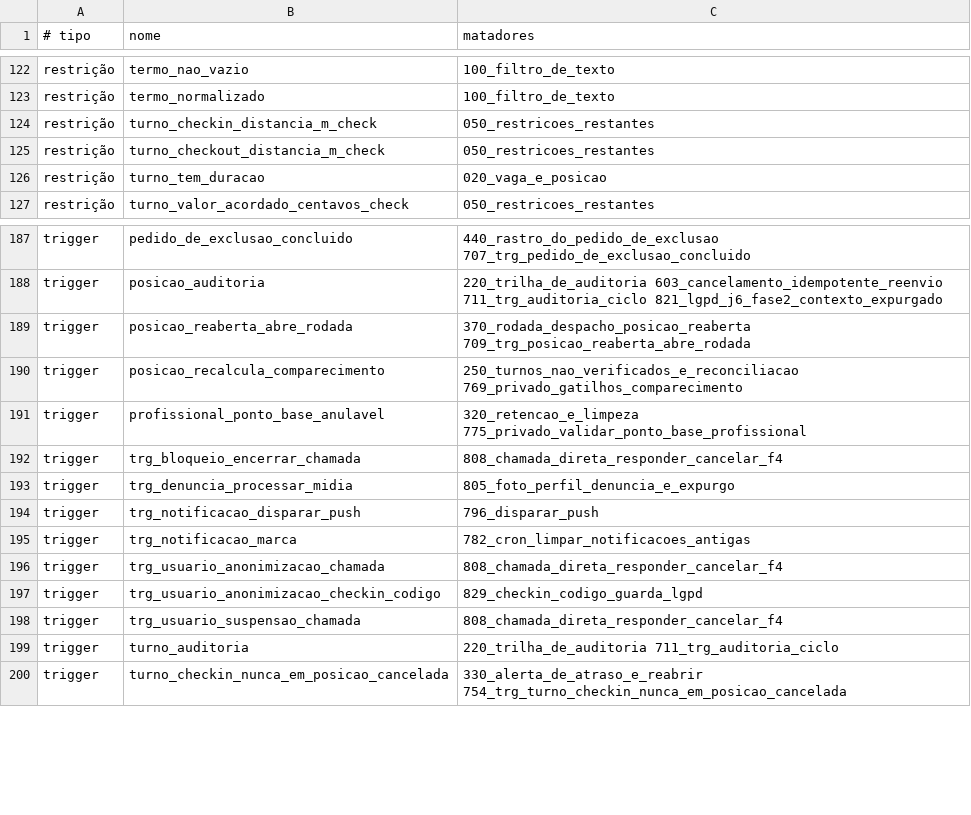
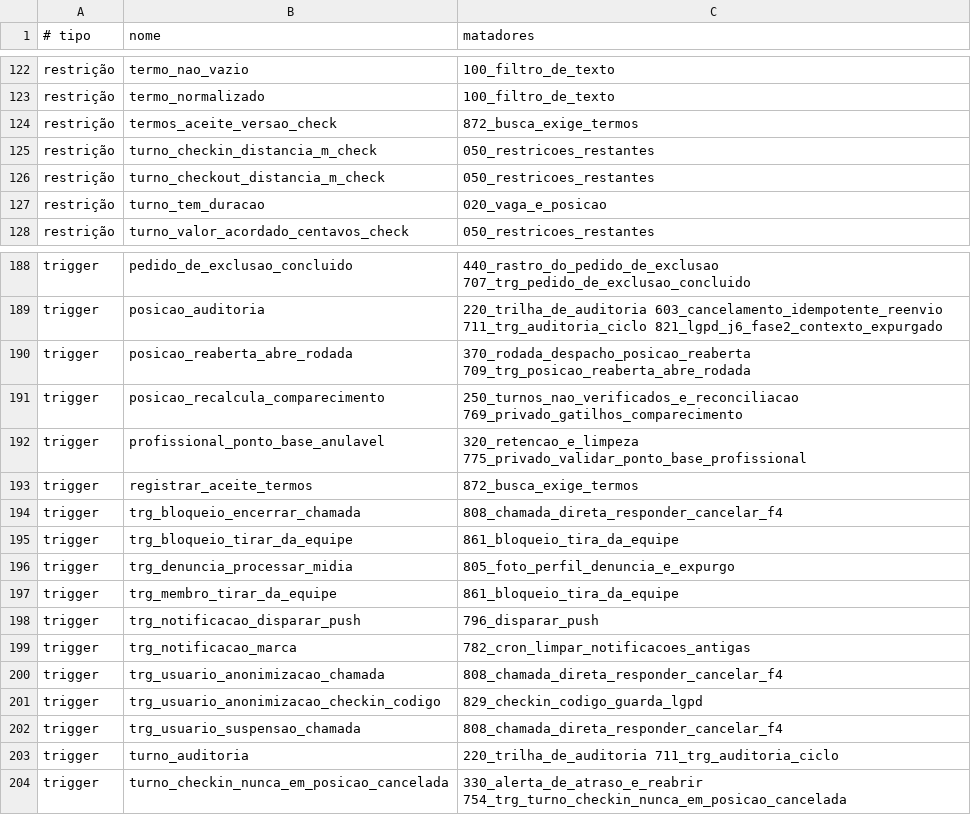
Before and after one commit to FrilaApp/frila-backend, a TSV file: scripts/mutacao-matadores.tsv, drawn as a sheet; only a part is shown, gaps mark what is left out.

```diff
--- a/scripts/mutacao-matadores.tsv
+++ b/scripts/mutacao-matadores.tsv
@@ -123,2 +123,3 @@ restrição	termo_nao_vazio	100_filtro_de_texto
 restrição	termo_normalizado	100_filtro_de_texto
+restrição	termos_aceite_versao_check	872_busca_exige_termos
 restrição	turno_checkin_distancia_m_check	050_restricoes_restantes
@@ -191,4 +192,7 @@ trigger	posicao_recalcula_comparecimento	250_turnos_nao_verificados_e_reconcilia
 trigger	profissional_ponto_base_anulavel	320_retencao_e_limpeza 775_privado_validar_ponto_base_profissional
+trigger	registrar_aceite_termos	872_busca_exige_termos
 trigger	trg_bloqueio_encerrar_chamada	808_chamada_direta_responder_cancelar_f4
+trigger	trg_bloqueio_tirar_da_equipe	861_bloqueio_tira_da_equipe
 trigger	trg_denuncia_processar_midia	805_foto_perfil_denuncia_e_expurgo
+trigger	trg_membro_tirar_da_equipe	861_bloqueio_tira_da_equipe
 trigger	trg_notificacao_disparar_push	796_disparar_push
```
